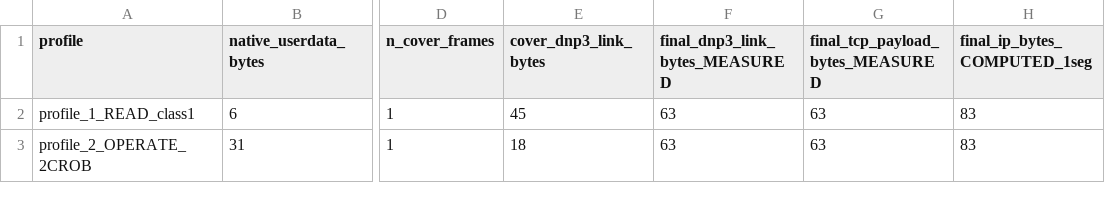
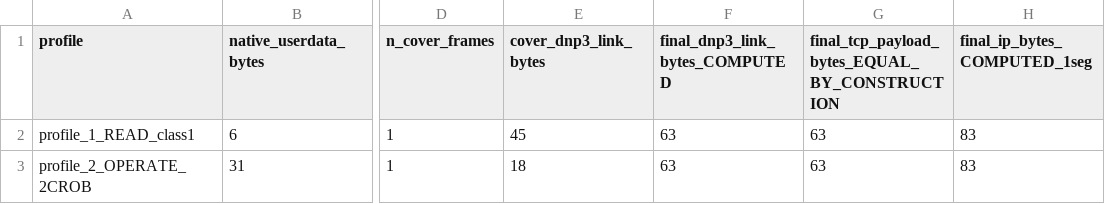
Before and after one commit to akekulip/DNP3_obf, a CSV file: defense4/size/evidence/cover_frame_gate/evidence/convergence_sizes.csv, drawn as a sheet; only a part is shown, gaps mark what is left out; the diff names each change by its address in the sheet, - before the commit and + after, or states it on an @@ line.

Commit message:
Defense 4 size repair (C/full-stack): real OpenDNP3 TCP loopback; reclassify full-transaction gate (audit M2)
The audit found test_full_transaction.cpp was mislabeled full TCP when it exercised
the app context and link layer in-memory. Reclassify it as an app-context+link
round-trip (by construction, not measured) and add a real single-process OpenDNP3
DNP3Manager TCP loopback (real_channel/) that completes a READ (read_success=1) and
an SBO (sbo_success=1, out_num_select/operate=1) over real SYN/FIN/RST with a
7-segment transport reassembly.

PARTIAL: the end-to-end covered transaction is not measured. Injecting the cover
through a loopback relay is killed by a sandbox SIGSTKFLT (exit 144) that targets
loopback proxy/relay processes and the pydnp3 binding stack; the native
single-process stack is clean. Root cause recorded in
real_channel/evidence/sigstkflt_root_cause.txt. This is an environment limit, not
a DNP3 defect.

```diff
--- a/defense4/size/evidence/cover_frame_gate/evidence/convergence_sizes.csv
+++ b/defense4/size/evidence/cover_frame_gate/evidence/convergence_sizes.csv
-F1: final_dnp3_link_bytes_MEASURED
+F1: final_dnp3_link_bytes_COMPUTED
-G1: final_tcp_payload_bytes_MEASURED
+G1: final_tcp_payload_bytes_EQUAL_BY_CONSTRUCTION
```
Also changed, not shown: 25 other files.
